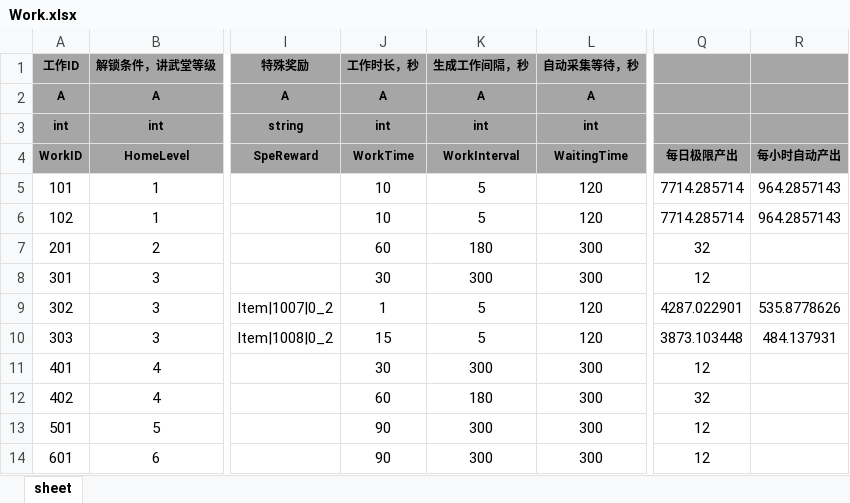
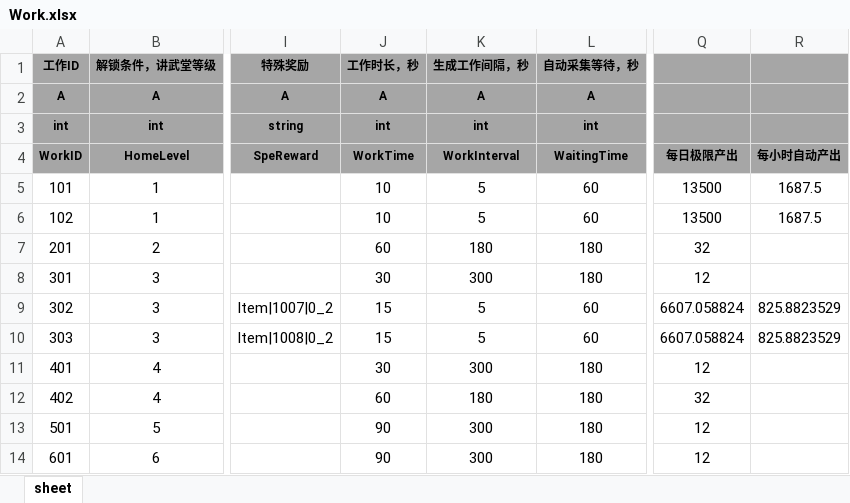
Before and after one commit to tkonexhh/simswordsman, an Excel workbook: Tables/Sources/gameplay/MainTask/Work.xlsx, sheet sheet, drawn as a sheet; only a part is shown, gaps mark what is left out; values as stored, in another font and other column widths than the file's, no borders; the diff names each change by its address in the sheet, - before the commit and + after, or states it on an @@ line.

```diff
--- a/Tables/Sources/gameplay/MainTask/Work.xlsx (sheet sheet)
+++ b/Tables/Sources/gameplay/MainTask/Work.xlsx (sheet sheet)
-L5:L6 (自动采集等待，秒): 120
+L5:L6 (自动采集等待，秒): 60
-Q5:Q6: 7714.285714
+Q5:Q6: 13500
-R5:R6: 964.2857143
+R5:R6: 1687.5
-L7:L8 (自动采集等待，秒): 300
+L7:L8 (自动采集等待，秒): 180
-J9 (工作时长，秒): 1
+J9 (工作时长，秒): 15
-L9:L10 (自动采集等待，秒): 120
+L9:L10 (自动采集等待，秒): 60
-Q9: 4287.022901
+Q9: 6607.058824
-R9: 535.8778626
+R9: 825.8823529
-Q10: 3873.103448
+Q10: 6607.058824
-R10: 484.137931
+R10: 825.8823529
-L11:L14 (自动采集等待，秒): 300
+L11:L14 (自动采集等待，秒): 180
```
Also changed, not shown: Tables/Sources/gameplay/Facility/FacilityLobby.xlsx.
